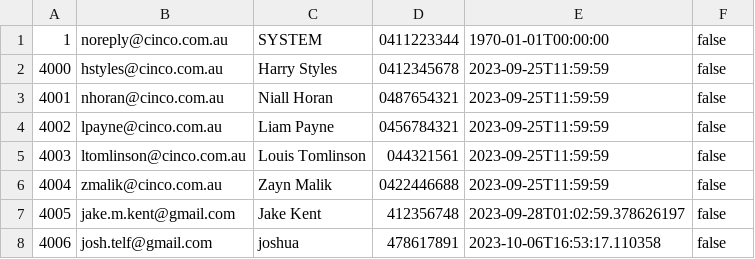
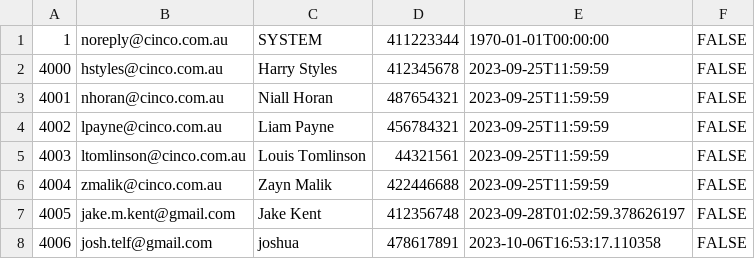
Before and after one commit to RMITJake/SEPM-A2, a CSV file: records/Account.csv, drawn as a sheet.

```diff
--- a/records/Account.csv
+++ b/records/Account.csv
@@ -1,8 +1,8 @@
-1,noreply@cinco.com.au,SYSTEM,0411223344,1970-01-01T00:00:00,false
-4000,hstyles@cinco.com.au,Harry Styles,0412345678,2023-09-25T11:59:59,false
-4001,nhoran@cinco.com.au,Niall Horan,0487654321,2023-09-25T11:59:59,false
-4002,lpayne@cinco.com.au,Liam Payne,0456784321,2023-09-25T11:59:59,false
-4003,ltomlinson@cinco.com.au,Louis Tomlinson,044321561,2023-09-25T11:59:59,false
-4004,zmalik@cinco.com.au,Zayn Malik,0422446688,2023-09-25T11:59:59,false
-4005,jake.m.kent@gmail.com,Jake Kent,412356748,2023-09-28T01:02:59.378626197,false
-4006,josh.telf@gmail.com,joshua,478617891,2023-10-06T16:53:17.110358,false
+1,noreply@cinco.com.au,SYSTEM,411223344,1970-01-01T00:00:00,FALSE
+4000,hstyles@cinco.com.au,Harry Styles,412345678,2023-09-25T11:59:59,FALSE
+4001,nhoran@cinco.com.au,Niall Horan,487654321,2023-09-25T11:59:59,FALSE
+4002,lpayne@cinco.com.au,Liam Payne,456784321,2023-09-25T11:59:59,FALSE
+4003,ltomlinson@cinco.com.au,Louis Tomlinson,44321561,2023-09-25T11:59:59,FALSE
+4004,zmalik@cinco.com.au,Zayn Malik,422446688,2023-09-25T11:59:59,FALSE
+4005,jake.m.kent@gmail.com,Jake Kent,412356748,2023-09-28T01:02:59.378626197,FALSE
+4006,josh.telf@gmail.com,joshua,478617891,2023-10-06T16:53:17.110358,FALSE
```
Also changed, not shown: 4 other files.
